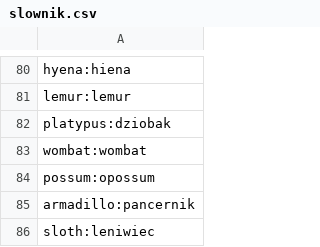
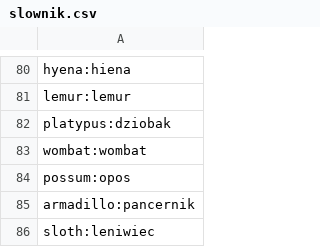
Before and after one commit to Oliwia226/Projekt-zaliczeniowy, a CSV file: projekt - angielski quiz/projekt - angielski quiz/slownik.csv, drawn as a sheet; only a part is shown, gaps mark what is left out.

```diff
--- a/projekt - angielski quiz/projekt - angielski quiz/slownik.csv
+++ b/projekt - angielski quiz/projekt - angielski quiz/slownik.csv
@@ -83,3 +83,3 @@ platypus:dziobak
 wombat:wombat
-possum:opossum
+possum:opos
 armadillo:pancernik
```
Also changed, not shown: 17 other files.
